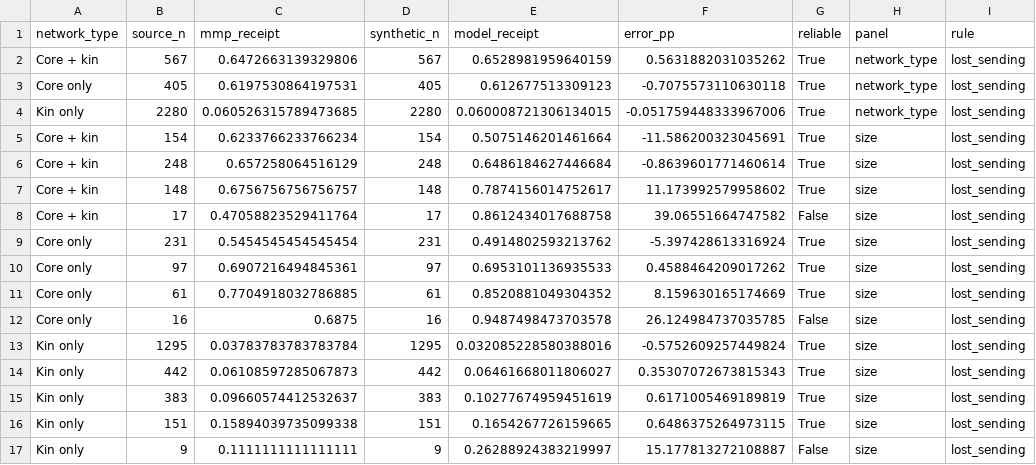
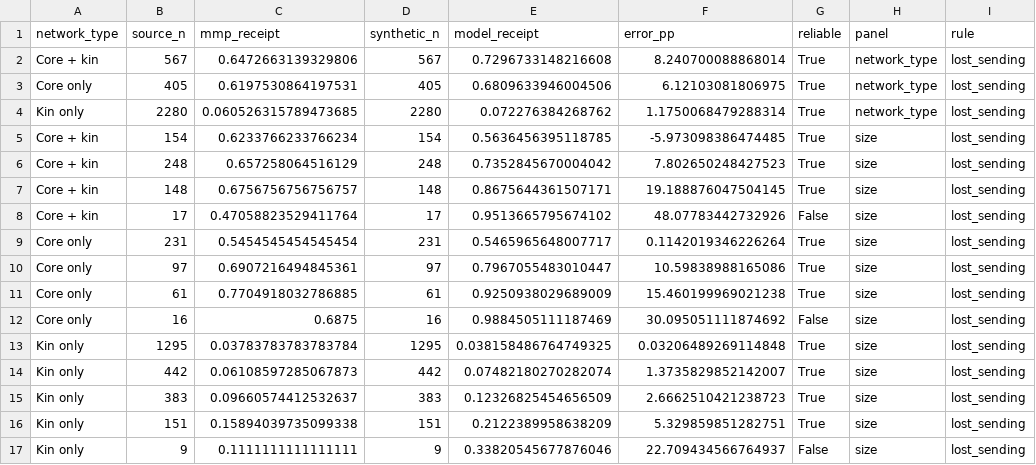
Before and after one commit to AndreaVisma/covid-remittances, a CSV file: network-compatibility-model/outputs/e1-coordination/e0_validation.csv, drawn as a sheet; only a part is shown; the diff covers the shown part only; the diff names each change by its address in the sheet, - before the commit and + after, or states it on an @@ line.

```diff
--- a/network-compatibility-model/outputs/e1-coordination/e0_validation.csv
+++ b/network-compatibility-model/outputs/e1-coordination/e0_validation.csv
-E2 (model_receipt): 0.6528981959640159
+E2 (model_receipt): 0.7296733148216608
-F2 (error_pp): 0.5631882031035262
+F2 (error_pp): 8.240700088868014
-E3 (model_receipt): 0.612677513309123
+E3 (model_receipt): 0.6809633946004506
-F3 (error_pp): -0.7075573110630118
+F3 (error_pp): 6.12103081806975
-E4 (model_receipt): 0.060008721306134015
+E4 (model_receipt): 0.072276384268762
-F4 (error_pp): -0.051759448333967006
+F4 (error_pp): 1.1750068479288314
-E5 (model_receipt): 0.5075146201461664
+E5 (model_receipt): 0.5636456395118785
-F5 (error_pp): -11.586200323045691
+F5 (error_pp): -5.973098386474485
-E6 (model_receipt): 0.6486184627446684
+E6 (model_receipt): 0.7352845670004042
-F6 (error_pp): -0.8639601771460614
+F6 (error_pp): 7.802650248427523
-E7 (model_receipt): 0.7874156014752617
+E7 (model_receipt): 0.8675644361507171
-F7 (error_pp): 11.173992579958602
+F7 (error_pp): 19.188876047504145
-E8 (model_receipt): 0.8612434017688758
+E8 (model_receipt): 0.9513665795674102
-F8 (error_pp): 39.06551664747582
+F8 (error_pp): 48.07783442732926
-E9 (model_receipt): 0.4914802593213762
+E9 (model_receipt): 0.5465965648007717
-F9 (error_pp): -5.397428613316924
+F9 (error_pp): 0.1142019346226264
-E10 (model_receipt): 0.6953101136935533
+E10 (model_receipt): 0.7967055483010447
-F10 (error_pp): 0.4588464209017262
+F10 (error_pp): 10.59838988165086
-E11 (model_receipt): 0.8520881049304352
+E11 (model_receipt): 0.9250938029689009
-F11 (error_pp): 8.159630165174669
+F11 (error_pp): 15.460199969021238
-E12 (model_receipt): 0.9487498473703578
+E12 (model_receipt): 0.9884505111187469
-F12 (error_pp): 26.124984737035785
+F12 (error_pp): 30.095051111874692
-E13 (model_receipt): 0.032085228580388016
+E13 (model_receipt): 0.038158486764749325
-F13 (error_pp): -0.5752609257449824
+F13 (error_pp): 0.03206489269114848
-E14 (model_receipt): 0.06461668011806027
+E14 (model_receipt): 0.07482180270282074
-F14 (error_pp): 0.35307072673815343
+F14 (error_pp): 1.3735829852142007
-E15 (model_receipt): 0.10277674959451619
+E15 (model_receipt): 0.12326825454656509
-F15 (error_pp): 0.6171005469189819
+F15 (error_pp): 2.6662510421238723
-E16 (model_receipt): 0.1654267726159665
+E16 (model_receipt): 0.2122389958638209
-F16 (error_pp): 0.6486375264973115
+F16 (error_pp): 5.329859851282751
-E17 (model_receipt): 0.26288924383219997
+E17 (model_receipt): 0.33820545677876046
-F17 (error_pp): 15.177813272108887
+F17 (error_pp): 22.709434566764937
```
Also changed, not shown: 128 edited cells elsewhere in this file, network-compatibility-model/outputs/e1-coordination/aggregate_monthly.csv, network-compatibility-model/outputs/e1-coordination/aggregate_quarterly.csv, 17 other files.
